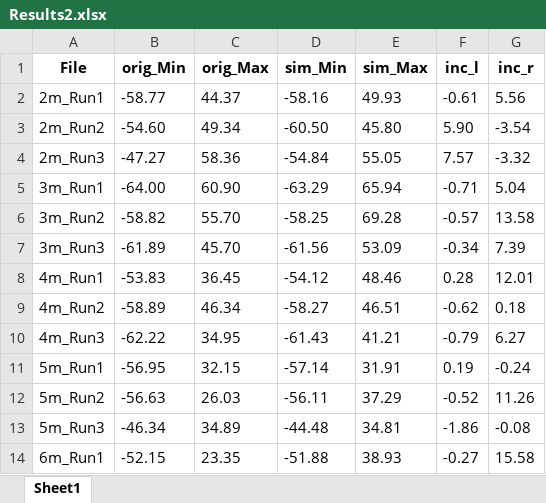
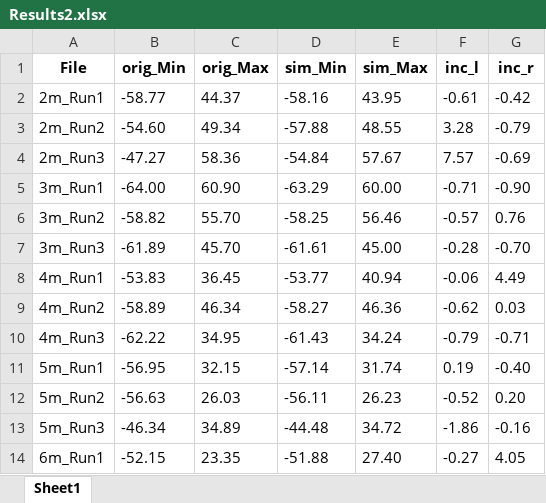
Before and after one commit to kaede10263/20250102-treefilter, an Excel workbook: Results2.xlsx, sheet Sheet1, drawn as a sheet; only a part is shown; values as stored, in another font and other column widths than the file's, no borders; the diff covers the shown part only; the diff names each change by its address in the sheet, - before the commit and + after, or states it on an @@ line.

```diff
--- a/Results2.xlsx (sheet Sheet1)
+++ b/Results2.xlsx (sheet Sheet1)
-E2 (sim_Max): 49.93
+E2 (sim_Max): 43.95
-G2 (inc_r): 5.56
+G2 (inc_r): -0.42
-D3 (sim_Min): -60.50
+D3 (sim_Min): -57.88
-E3 (sim_Max): 45.80
+E3 (sim_Max): 48.55
-F3 (inc_l): 5.90
+F3 (inc_l): 3.28
-G3 (inc_r): -3.54
+G3 (inc_r): -0.79
-E4 (sim_Max): 55.05
+E4 (sim_Max): 57.67
-G4 (inc_r): -3.32
+G4 (inc_r): -0.69
-E5 (sim_Max): 65.94
+E5 (sim_Max): 60.00
-G5 (inc_r): 5.04
+G5 (inc_r): -0.90
-E6 (sim_Max): 69.28
+E6 (sim_Max): 56.46
-G6 (inc_r): 13.58
+G6 (inc_r): 0.76
-D7 (sim_Min): -61.56
+D7 (sim_Min): -61.61
-E7 (sim_Max): 53.09
+E7 (sim_Max): 45.00
-F7 (inc_l): -0.34
+F7 (inc_l): -0.28
-G7 (inc_r): 7.39
+G7 (inc_r): -0.70
-D8 (sim_Min): -54.12
+D8 (sim_Min): -53.77
-E8 (sim_Max): 48.46
+E8 (sim_Max): 40.94
-F8 (inc_l): 0.28
+F8 (inc_l): -0.06
-G8 (inc_r): 12.01
+G8 (inc_r): 4.49
-E9 (sim_Max): 46.51
+E9 (sim_Max): 46.36
-G9 (inc_r): 0.18
+G9 (inc_r): 0.03
-E10 (sim_Max): 41.21
+E10 (sim_Max): 34.24
-G10 (inc_r): 6.27
+G10 (inc_r): -0.71
-E11 (sim_Max): 31.91
+E11 (sim_Max): 31.74
-G11 (inc_r): -0.24
+G11 (inc_r): -0.40
-E12 (sim_Max): 37.29
+E12 (sim_Max): 26.23
-G12 (inc_r): 11.26
+G12 (inc_r): 0.20
-E13 (sim_Max): 34.81
+E13 (sim_Max): 34.72
-G13 (inc_r): -0.08
+G13 (inc_r): -0.16
-E14 (sim_Max): 38.93
+E14 (sim_Max): 27.40
-G14 (inc_r): 15.58
+G14 (inc_r): 4.05
```
Also changed, not shown: 14 edited cells elsewhere in this sheet, Results.xlsx, 4 other files.
